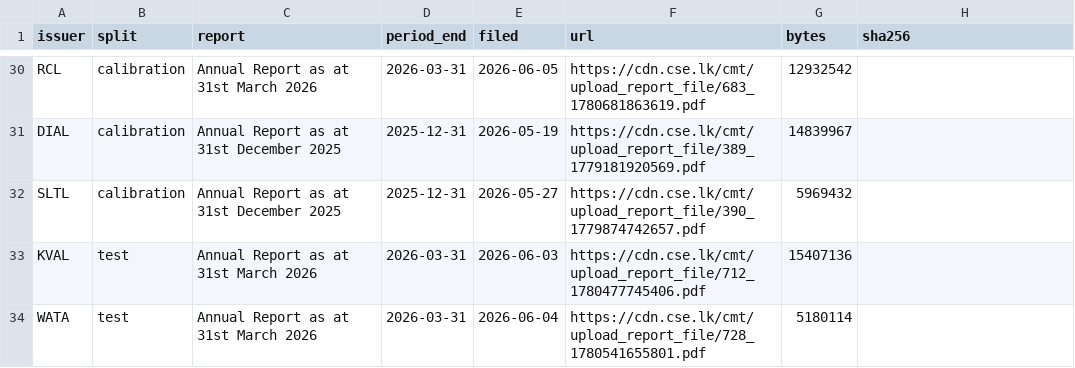
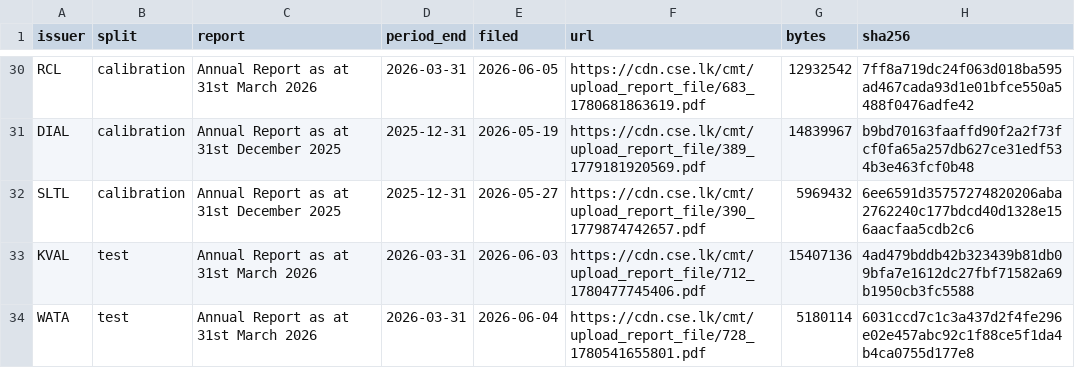
Before and after one commit to SharafThawfeek/FaithGurd-new, a CSV file: manifests/lk-reports.csv, drawn as a sheet; only a part is shown, gaps mark what is left out; the diff covers the shown part only; the diff names each change by its address in the sheet, - before the commit and + after, or states it on an @@ line.

```diff
--- a/manifests/lk-reports.csv
+++ b/manifests/lk-reports.csv
-H30 (sha256): (empty)
+H30 (sha256): 7ff8a719dc24f063d018ba595ad467cada93d1e01bfce550a5488f0476adfe42
-H31 (sha256): (empty)
+H31 (sha256): b9bd70163faaffd90f2a2f73fcf0fa65a257db627ce31edf534b3e463fcf0b48
-H32 (sha256): (empty)
+H32 (sha256): 6ee6591d35757274820206aba2762240c177bdcd40d1328e156aacfaa5cdb2c6
-H33 (sha256): (empty)
+H33 (sha256): 4ad479bddb42b323439b81db09bfa7e1612dc27fbf71582a69b1950cb3fc5588
-H34 (sha256): (empty)
+H34 (sha256): 6031ccd7c1c3a437d2f4fe296e02e457abc92c1f88ce5f1da4b4ca0755d177e8
```
Also changed, not shown: 19 edited cells elsewhere in this file.
